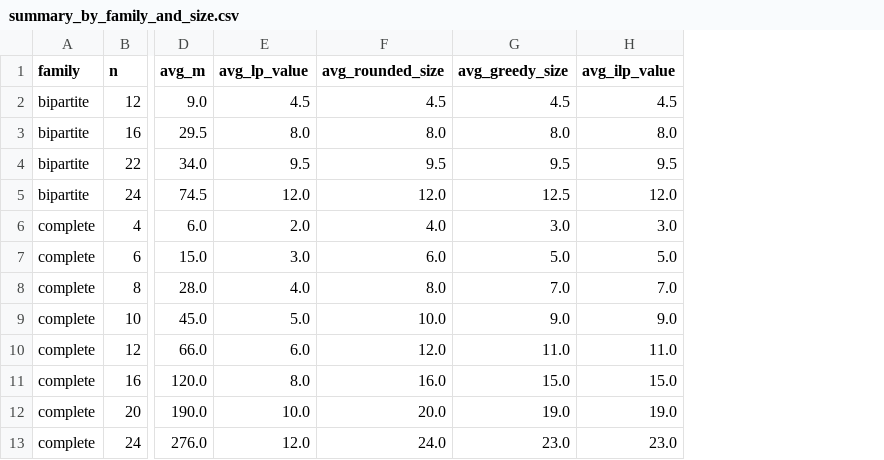
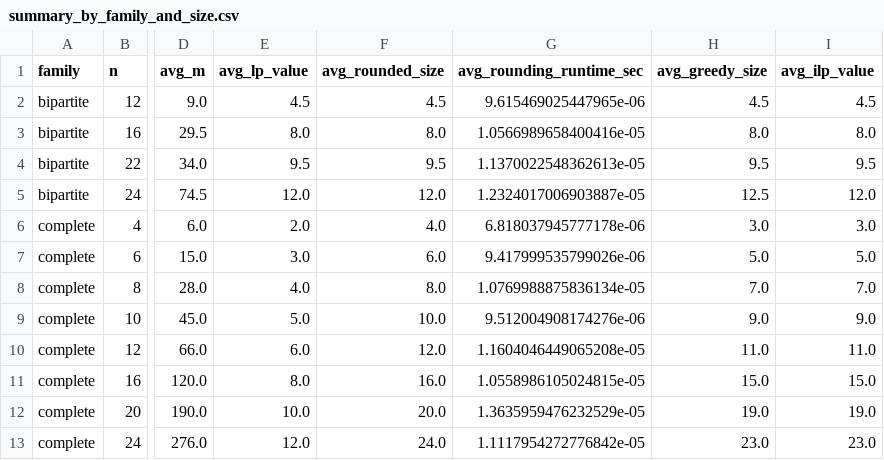
Before and after one commit to amoh909/Discrete-Optimization-Vertex-Cover, a CSV file: results/summary_by_family_and_size.csv, drawn as a sheet; only a part is shown, gaps mark what is left out; the diff names each change by its address in the sheet, - before the commit and + after, or states it on an @@ line.

Commit message:
Update experiment results and plots

```diff
--- a/results/summary_by_family_and_size.csv
+++ b/results/summary_by_family_and_size.csv
+column G (avg_rounding_runtime_sec), rows 2-13: 9.615469025447965e-06 | 1.0566989658400416e-05 | 1.1370022548362613e-05 | 1.2324017006903887e-05 | 6.818037945777178e-06 | 9.417999535799026e-06 | 1.0769988875836134e-05 | 9.512004908174276e-06 | 1.1604046449065208e-05 | 1.0558986105024815e-05 | 1.3635959476232529e-05 | 1.1117954272776842e-05
```
Also changed, not shown: results/experiment_results.csv, results/summary_by_family.csv, 2 other files.
